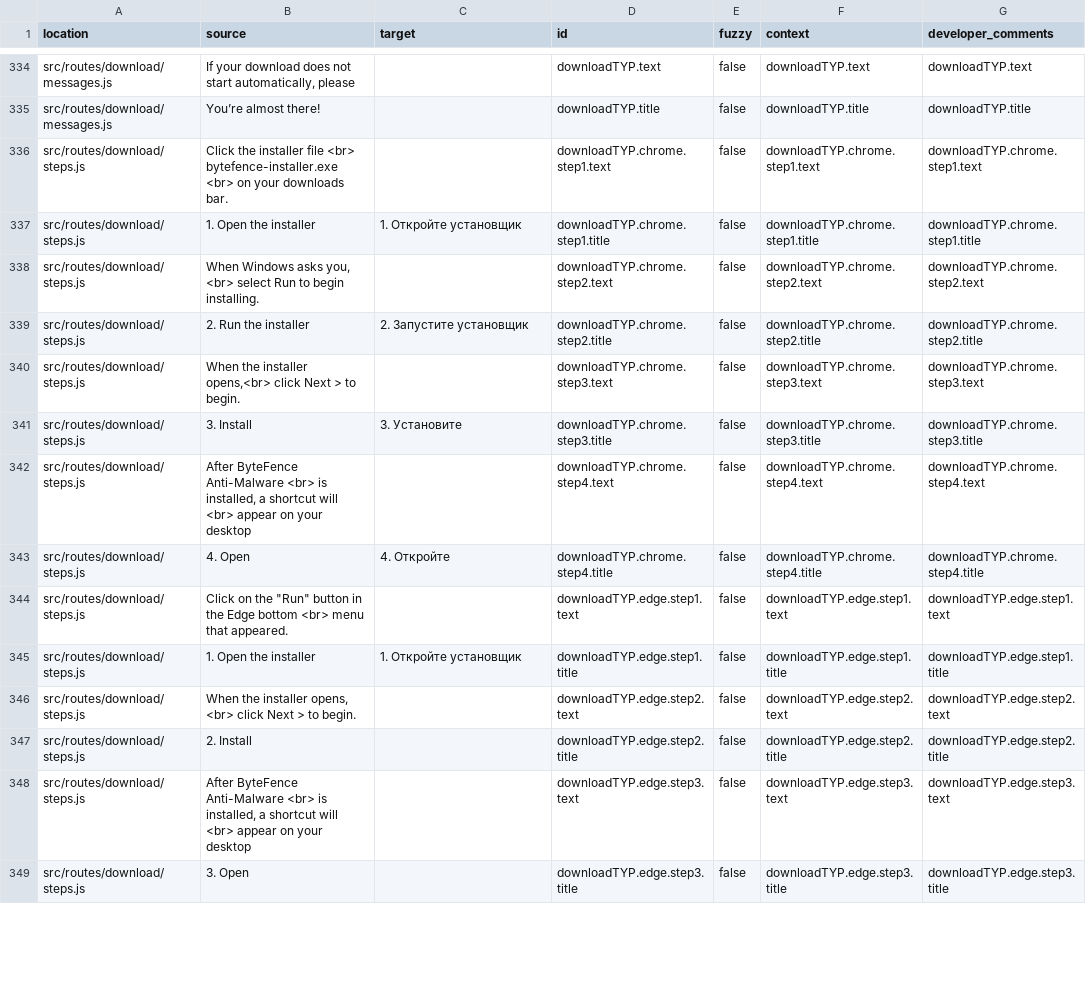
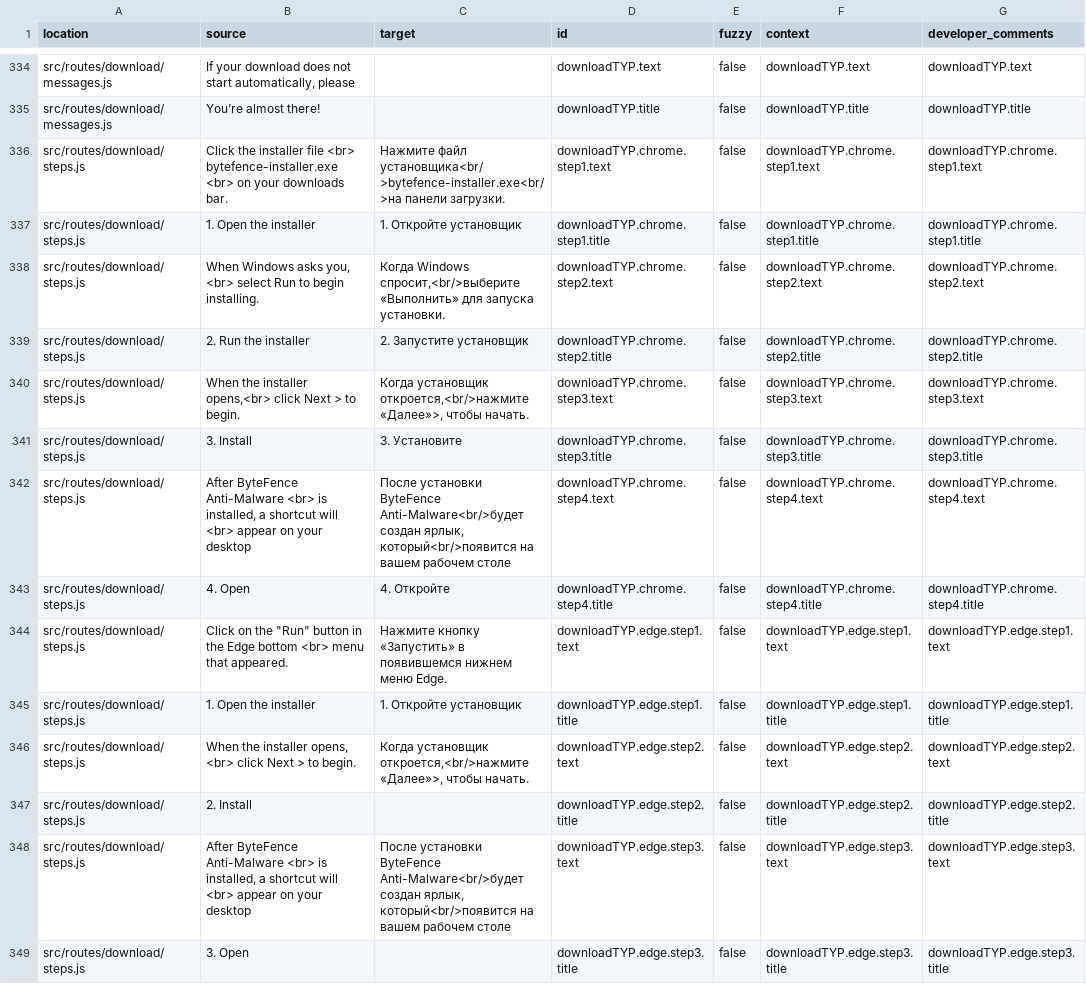
Before and after one commit to YevheniiChaika/translation-parser, a CSV file: messages_results/ru-ru.csv, drawn as a sheet; only a part is shown, gaps mark what is left out; the diff covers the shown part only.

```diff
--- a/messages_results/ru-ru.csv
+++ b/messages_results/ru-ru.csv
@@ -336,15 +336,15 @@ location,source,target,id,fuzzy,context,developer_comments
 "src/routes/download/messages.js","You’re almost there!","","downloadTYP.title",false,"downloadTYP.title","downloadTYP.title"
-"src/routes/download/steps.js","Click the installer file <br> bytefence-installer.exe <br> on your downloads bar.","","downloadTYP.chrome.step1.text",false,"downloadTYP.chrome.step1.text","downloadTYP.chrome.step1.text"
+"src/routes/download/steps.js","Click the installer file <br> bytefence-installer.exe <br> on your downloads bar.","Нажмите файл установщика<br/>bytefence-installer.exe<br/>на панели загрузки.","downloadTYP.chrome.step1.text",false,"downloadTYP.chrome.step1.text","downloadTYP.chrome.step1.text"
 "src/routes/download/steps.js","1. Open the installer","1. Откройте установщик","downloadTYP.chrome.step1.title",false,"downloadTYP.chrome.step1.title","downloadTYP.chrome.step1.title"
-"src/routes/download/steps.js","When Windows asks you, <br> select Run to begin installing.","","downloadTYP.chrome.step2.text",false,"downloadTYP.chrome.step2.text","downloadTYP.chrome.step2.text"
+"src/routes/download/steps.js","When Windows asks you, <br> select Run to begin installing.","Когда Windows спросит,<br/>выберите «Выполнить» для запуска установки.","downloadTYP.chrome.step2.text",false,"downloadTYP.chrome.step2.text","downloadTYP.chrome.step2.text"
 "src/routes/download/steps.js","2. Run the installer","2. Запустите установщик","downloadTYP.chrome.step2.title",false,"downloadTYP.chrome.step2.title","downloadTYP.chrome.step2.title"
-"src/routes/download/steps.js","When the installer opens,<br> click Next > to begin.","","downloadTYP.chrome.step3.text",false,"downloadTYP.chrome.step3.text","downloadTYP.chrome.step3.text"
+"src/routes/download/steps.js","When the installer opens,<br> click Next > to begin.","Когда установщик откроется,<br/>нажмите «Далее»>, чтобы начать.","downloadTYP.chrome.step3.text",false,"downloadTYP.chrome.step3.text","downloadTYP.chrome.step3.text"
 "src/routes/download/steps.js","3. Install","3. Установите","downloadTYP.chrome.step3.title",false,"downloadTYP.chrome.step3.title","downloadTYP.chrome.step3.title"
-"src/routes/download/steps.js","After ByteFence Anti-Malware <br> is installed, a shortcut will <br> appear on your desktop","","downloadTYP.chrome.step4.text",false,"downloadTYP.chrome.step4.text","downloadTYP.chrome.step4.text"
+"src/routes/download/steps.js","After ByteFence Anti-Malware <br> is installed, a shortcut will <br> appear on your desktop","После установки ByteFence Anti-Malware<br/>будет создан ярлык, который<br/>появится на вашем рабочем столе","downloadTYP.chrome.step4.text",false,"downloadTYP.chrome.step4.text","downloadTYP.chrome.step4.text"
 "src/routes/download/steps.js","4. Open","4. Откройте","downloadTYP.chrome.step4.title",false,"downloadTYP.chrome.step4.title","downloadTYP.chrome.step4.title"
-"src/routes/download/steps.js","Click on the ""Run"" button in the Edge bottom <br> menu that appeared.","","downloadTYP.edge.step1.text",false,"downloadTYP.edge.step1.text","downloadTYP.edge.step1.text"
+"src/routes/download/steps.js","Click on the ""Run"" button in the Edge bottom <br> menu that appeared.","Нажмите кнопку «Запустить» в появившемся нижнем меню Edge.","downloadTYP.edge.step1.text",false,"downloadTYP.edge.step1.text","downloadTYP.edge.step1.text"
 "src/routes/download/steps.js","1. Open the installer","1. Откройте установщик","downloadTYP.edge.step1.title",false,"downloadTYP.edge.step1.title","downloadTYP.edge.step1.title"
-"src/routes/download/steps.js","When the installer opens, <br> click Next > to begin.","","downloadTYP.edge.step2.text",false,"downloadTYP.edge.step2.text","downloadTYP.edge.step2.text"
+"src/routes/download/steps.js","When the installer opens, <br> click Next > to begin.","Когда установщик откроется,<br/>нажмите «Далее»>, чтобы начать.","downloadTYP.edge.step2.text",false,"downloadTYP.edge.step2.text","downloadTYP.edge.step2.text"
 "src/routes/download/steps.js","2. Install","","downloadTYP.edge.step2.title",false,"downloadTYP.edge.step2.title","downloadTYP.edge.step2.title"
-"src/routes/download/steps.js","After ByteFence Anti-Malware <br> is installed, a shortcut will <br> appear on your desktop","","downloadTYP.edge.step3.text",false,"downloadTYP.edge.step3.text","downloadTYP.edge.step3.text"
+"src/routes/download/steps.js","After ByteFence Anti-Malware <br> is installed, a shortcut will <br> appear on your desktop","После установки ByteFence Anti-Malware<br/>будет создан ярлык, который<br/>появится на вашем рабочем столе","downloadTYP.edge.step3.text",false,"downloadTYP.edge.step3.text","downloadTYP.edge.step3.text"
 "src/routes/download/steps.js","3. Open","","downloadTYP.edge.step3.title",false,"downloadTYP.edge.step3.title","downloadTYP.edge.step3.title"
```
Also changed, not shown: 13 edited cells elsewhere in this file, messages_results/da-dk.csv, 19 other files.
